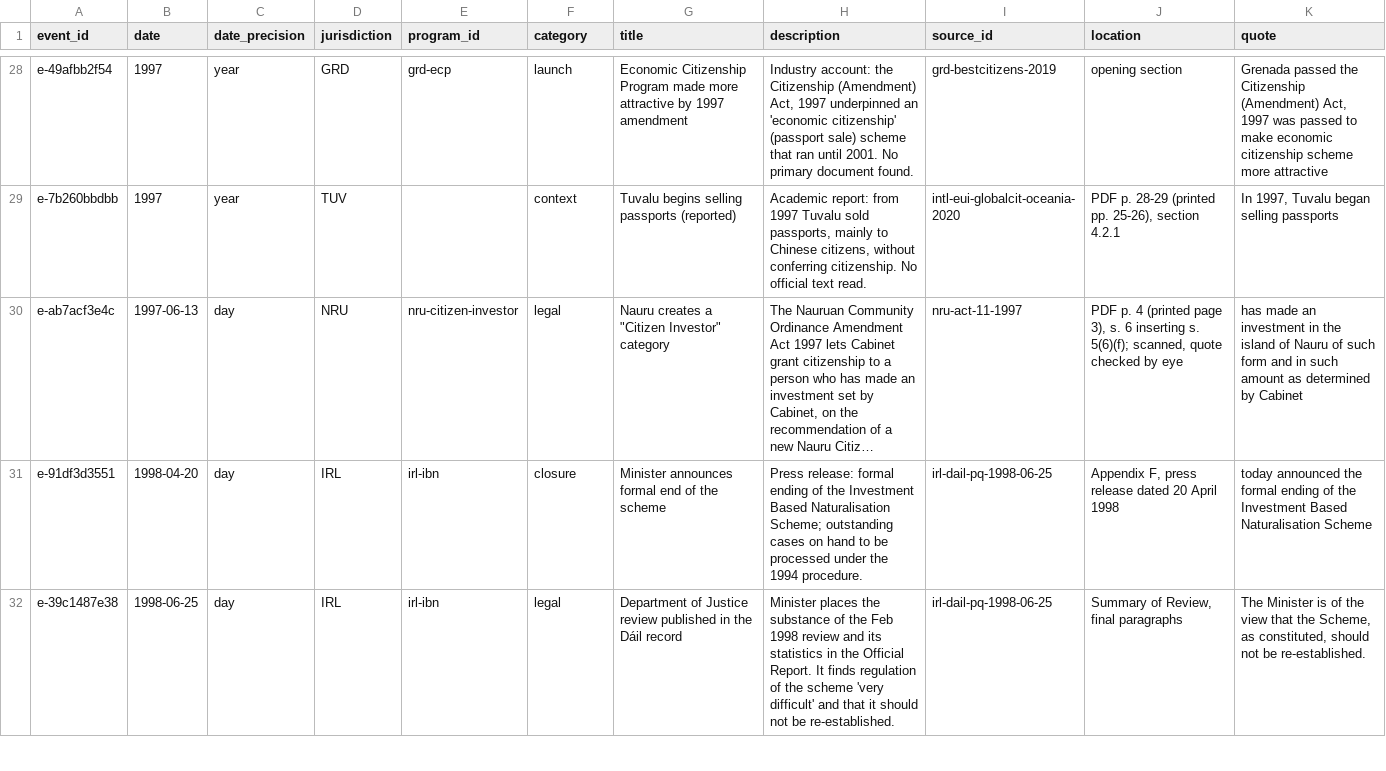
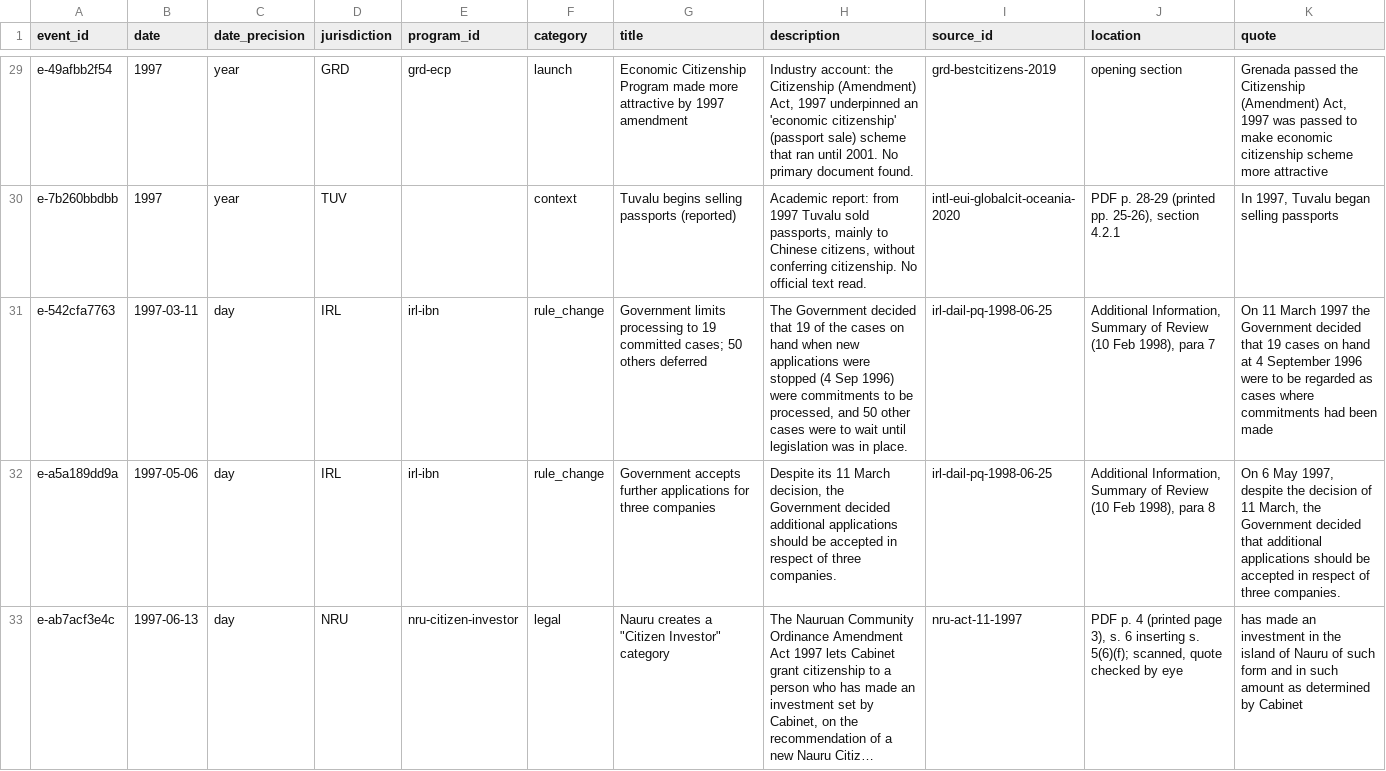
Before and after one commit to oscarleoo/data, a CSV file: topics/cbi/data/events.csv, drawn as a sheet; only a part is shown, gaps mark what is left out; the shorter side is filled out with more unchanged rows; long unchanged cells end in …; the diff covers the shown part only; the diff names each change by its address in the sheet, - before the commit and + after, or states it on an @@ line.

```diff
--- a/topics/cbi/data/events.csv
+++ b/topics/cbi/data/events.csv
+row 31: e-542cfa7763 | 1997-03-11 | day | IRL | irl-ibn | rule_change | Government limits processing to 19 committed cases; 50 others deferred | The Government decided that 19 of the cases on hand when new applications were stopped (4 Sep 1996) were commitments to be processed, and 50 other cases were to wait until legislation was in place. | irl-dail-pq-1998-06-25 | Additional Information, Summary of Review (10 Feb 1998), para 7 | On 11 March 1997 the Government decided that 19 cases on hand at 4 September 1996 were to be regarded as cases where commitments had been made
+row 32: e-a5a189dd9a | 1997-05-06 | day | IRL | irl-ibn | rule_change | Government accepts further applications for three companies | Despite its 11 March decision, the Government decided additional applications should be accepted in respect of three companies. | irl-dail-pq-1998-06-25 | Additional Information, Summary of Review (10 Feb 1998), para 8 | On 6 May 1997, despite the decision of 11 March, the Government decided that additional applications should be accepted in respect of three companies.
```
Also changed, not shown: 6 added rows elsewhere in this file, topics/cbi/data/indicators.csv, topics/cbi/data/program_terms.csv, 2 other files.
